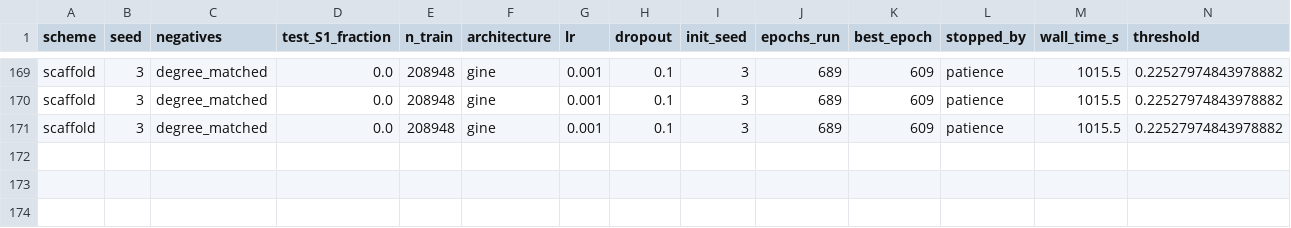
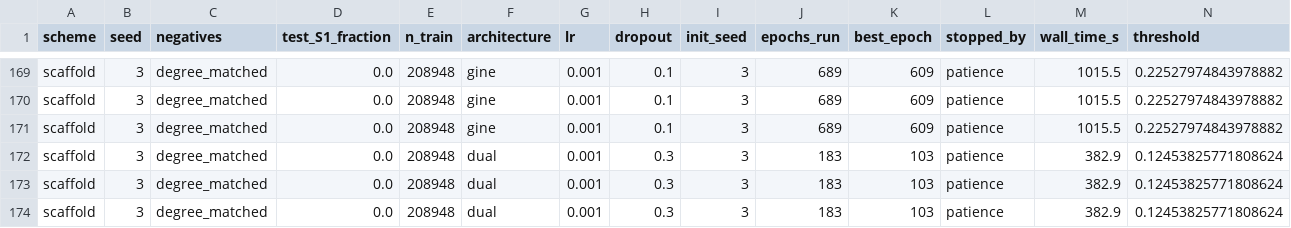
Before and after one commit to mametaeverzat014-cell/DDI-Net, a CSV file: reports/phase_a2_results.csv, drawn as a sheet; only a part is shown, gaps mark what is left out; rows hold the shown columns only; the diff names each change by its address in the sheet, - before the commit and + after, or states it on an @@ line.

```diff
--- a/reports/phase_a2_results.csv
+++ b/reports/phase_a2_results.csv
+row 172: scaffold | 3 | degree_matched | 0.0 | 208948 | dual | 0.001 | 0.3 | 3 | 183 | 103 | patience | 382.9 | 0.12453825771808624
+row 173: scaffold | 3 | degree_matched | 0.0 | 208948 | dual | 0.001 | 0.3 | 3 | 183 | 103 | patience | 382.9 | 0.12453825771808624
+row 174: scaffold | 3 | degree_matched | 0.0 | 208948 | dual | 0.001 | 0.3 | 3 | 183 | 103 | patience | 382.9 | 0.12453825771808624
```
Also changed, not shown: 1 other file.
